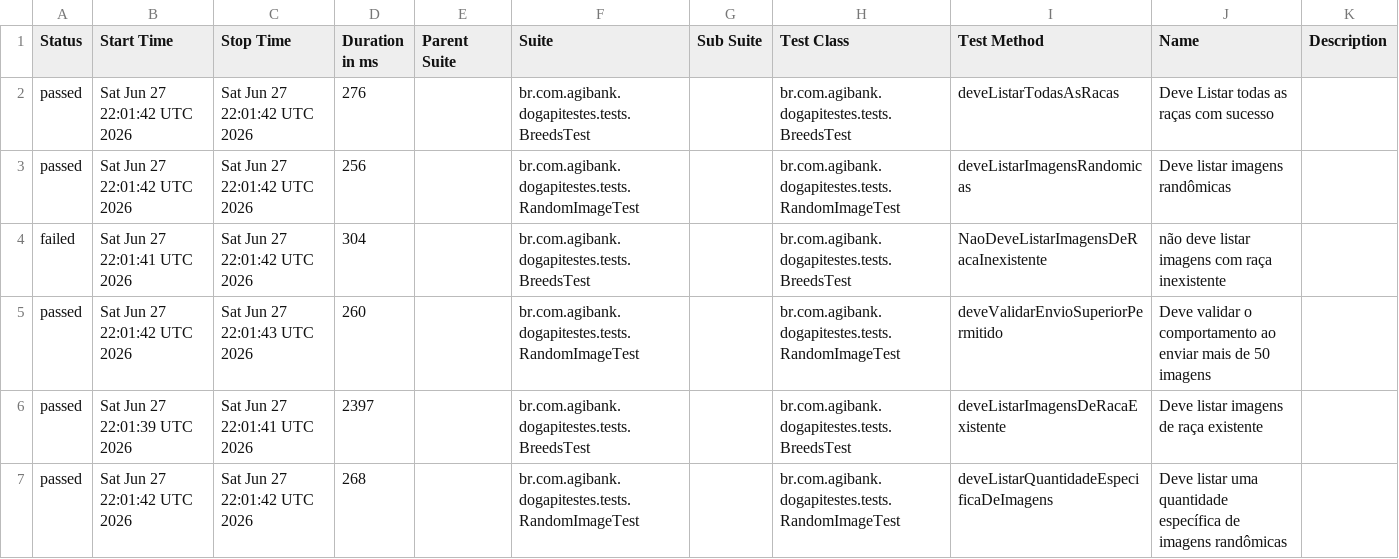
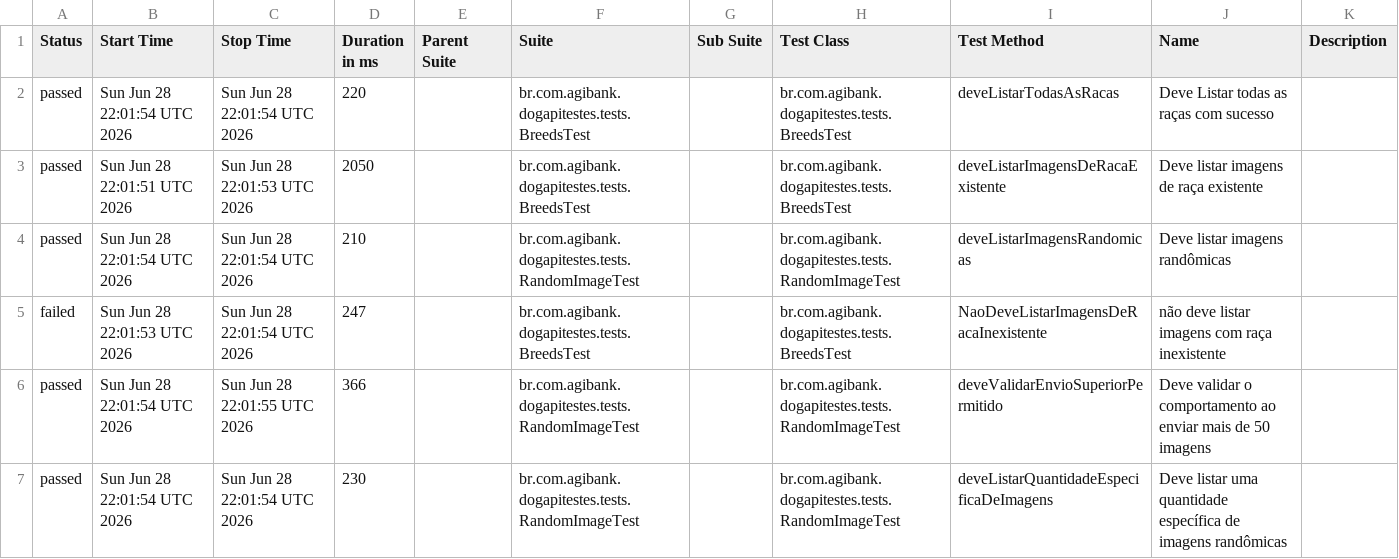
Before and after one commit to JosinaldoGJunior/desafio-tecnico-agibank, a CSV file: data/suites.csv, drawn as a sheet.

```diff
--- a/data/suites.csv
+++ b/data/suites.csv
@@ -1,7 +1,7 @@
 "Status","Start Time","Stop Time","Duration in ms","Parent Suite","Suite","Sub Suite","Test Class","Test Method","Name","Description"
-"passed","Sat Jun 27 22:01:42 UTC 2026","Sat Jun 27 22:01:42 UTC 2026","276","","br.com.agibank.dogapitestes.tests.BreedsTest","","br.com.agibank.dogapitestes.tests.BreedsTest","deveListarTodasAsRacas","Deve Listar todas as raças com sucesso",""
-"passed","Sat Jun 27 22:01:42 UTC 2026","Sat Jun 27 22:01:42 UTC 2026","256","","br.com.agibank.dogapitestes.tests.RandomImageTest","","br.com.agibank.dogapitestes.tests.RandomImageTest","deveListarImagensRandomicas","Deve listar imagens randômicas",""
-"failed","Sat Jun 27 22:01:41 UTC 2026","Sat Jun 27 22:01:42 UTC 2026","304","","br.com.agibank.dogapitestes.tests.BreedsTest","","br.com.agibank.dogapitestes.tests.BreedsTest","NaoDeveListarImagensDeRacaInexistente","não deve listar imagens com raça inexistente",""
-"passed","Sat Jun 27 22:01:42 UTC 2026","Sat Jun 27 22:01:43 UTC 2026","260","","br.com.agibank.dogapitestes.tests.RandomImageTest","","br.com.agibank.dogapitestes.tests.RandomImageTest","deveValidarEnvioSuperiorPermitido","Deve validar o comportamento ao enviar mais de 50 imagens",""
-"passed","Sat Jun 27 22:01:39 UTC 2026","Sat Jun 27 22:01:41 UTC 2026","2397","","br.com.agibank.dogapitestes.tests.BreedsTest","","br.com.agibank.dogapitestes.tests.BreedsTest","deveListarImagensDeRacaExistente","Deve listar imagens de raça existente",""
-"passed","Sat Jun 27 22:01:42 UTC 2026","Sat Jun 27 22:01:42 UTC 2026","268","","br.com.agibank.dogapitestes.tests.RandomImageTest","","br.com.agibank.dogapitestes.tests.RandomImageTest","deveListarQuantidadeEspecificaDeImagens","Deve listar uma quantidade específica de imagens randômicas",""
+"passed","Sun Jun 28 22:01:54 UTC 2026","Sun Jun 28 22:01:54 UTC 2026","220","","br.com.agibank.dogapitestes.tests.BreedsTest","","br.com.agibank.dogapitestes.tests.BreedsTest","deveListarTodasAsRacas","Deve Listar todas as raças com sucesso",""
+"passed","Sun Jun 28 22:01:51 UTC 2026","Sun Jun 28 22:01:53 UTC 2026","2050","","br.com.agibank.dogapitestes.tests.BreedsTest","","br.com.agibank.dogapitestes.tests.BreedsTest","deveListarImagensDeRacaExistente","Deve listar imagens de raça existente",""
+"passed","Sun Jun 28 22:01:54 UTC 2026","Sun Jun 28 22:01:54 UTC 2026","210","","br.com.agibank.dogapitestes.tests.RandomImageTest","","br.com.agibank.dogapitestes.tests.RandomImageTest","deveListarImagensRandomicas","Deve listar imagens randômicas",""
+"failed","Sun Jun 28 22:01:53 UTC 2026","Sun Jun 28 22:01:54 UTC 2026","247","","br.com.agibank.dogapitestes.tests.BreedsTest","","br.com.agibank.dogapitestes.tests.BreedsTest","NaoDeveListarImagensDeRacaInexistente","não deve listar imagens com raça inexistente",""
+"passed","Sun Jun 28 22:01:54 UTC 2026","Sun Jun 28 22:01:55 UTC 2026","366","","br.com.agibank.dogapitestes.tests.RandomImageTest","","br.com.agibank.dogapitestes.tests.RandomImageTest","deveValidarEnvioSuperiorPermitido","Deve validar o comportamento ao enviar mais de 50 imagens",""
+"passed","Sun Jun 28 22:01:54 UTC 2026","Sun Jun 28 22:01:54 UTC 2026","230","","br.com.agibank.dogapitestes.tests.RandomImageTest","","br.com.agibank.dogapitestes.tests.RandomImageTest","deveListarQuantidadeEspecificaDeImagens","Deve listar uma quantidade específica de imagens randômicas",""
```
Also changed, not shown: 26 other files.
